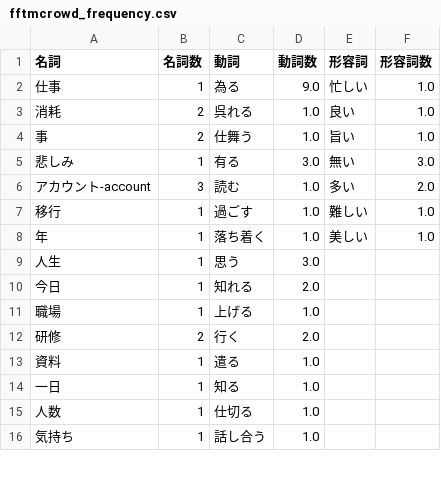
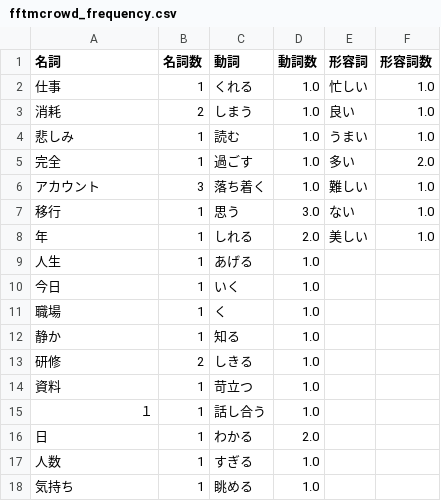
Before and after one commit to nakagawasan3/unofficial-GK-donations, a CSV file: organizers/fftmcrowd_frequency.csv, drawn as a sheet; only a part is shown; the diff covers the shown part only.

```diff
--- a/organizers/fftmcrowd_frequency.csv
+++ b/organizers/fftmcrowd_frequency.csv
@@ -1,16 +1,18 @@
 名詞,名詞数,動詞,動詞数,形容詞,形容詞数
-仕事,1,為る,9.0,忙しい,1.0
-消耗,2,呉れる,1.0,良い,1.0
-事,2,仕舞う,1.0,旨い,1.0
-悲しみ,1,有る,3.0,無い,3.0
-アカウント-account,3,読む,1.0,多い,2.0
-移行,1,過ごす,1.0,難しい,1.0
-年,1,落ち着く,1.0,美しい,1.0
-人生,1,思う,3.0,,
-今日,1,知れる,2.0,,
-職場,1,上げる,1.0,,
-研修,2,行く,2.0,,
-資料,1,遣る,1.0,,
-一日,1,知る,1.0,,
-人数,1,仕切る,1.0,,
-気持ち,1,話し合う,1.0,,
+仕事,1,くれる,1.0,忙しい,1.0
+消耗,2,しまう,1.0,良い,1.0
+悲しみ,1,読む,1.0,うまい,1.0
+完全,1,過ごす,1.0,多い,2.0
+アカウント,3,落ち着く,1.0,難しい,1.0
+移行,1,思う,3.0,ない,1.0
+年,1,しれる,2.0,美しい,1.0
+人生,1,あげる,1.0,,
+今日,1,いく,1.0,,
+職場,1,く,1.0,,
+静か,1,知る,1.0,,
+研修,2,しきる,1.0,,
+資料,1,苛立つ,1.0,,
+１,1,話し合う,1.0,,
+日,1,わかる,2.0,,
+人数,1,すぎる,1.0,,
+気持ち,1,眺める,1.0,,
```
Also changed, not shown: 12 added rows, 5 removed rows and 35 edited cells elsewhere in this file, organizers/fbk40245144_tfidf.csv, organizers/fftmcrowd_tfidf.csv, 9 other files.
